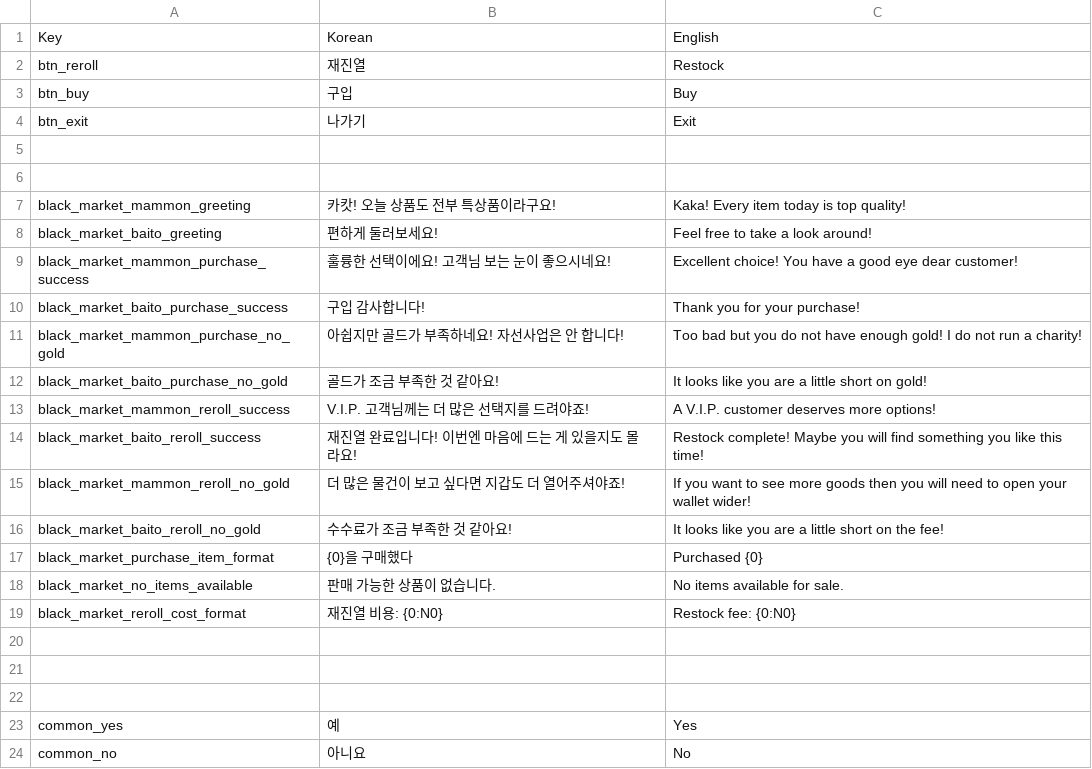
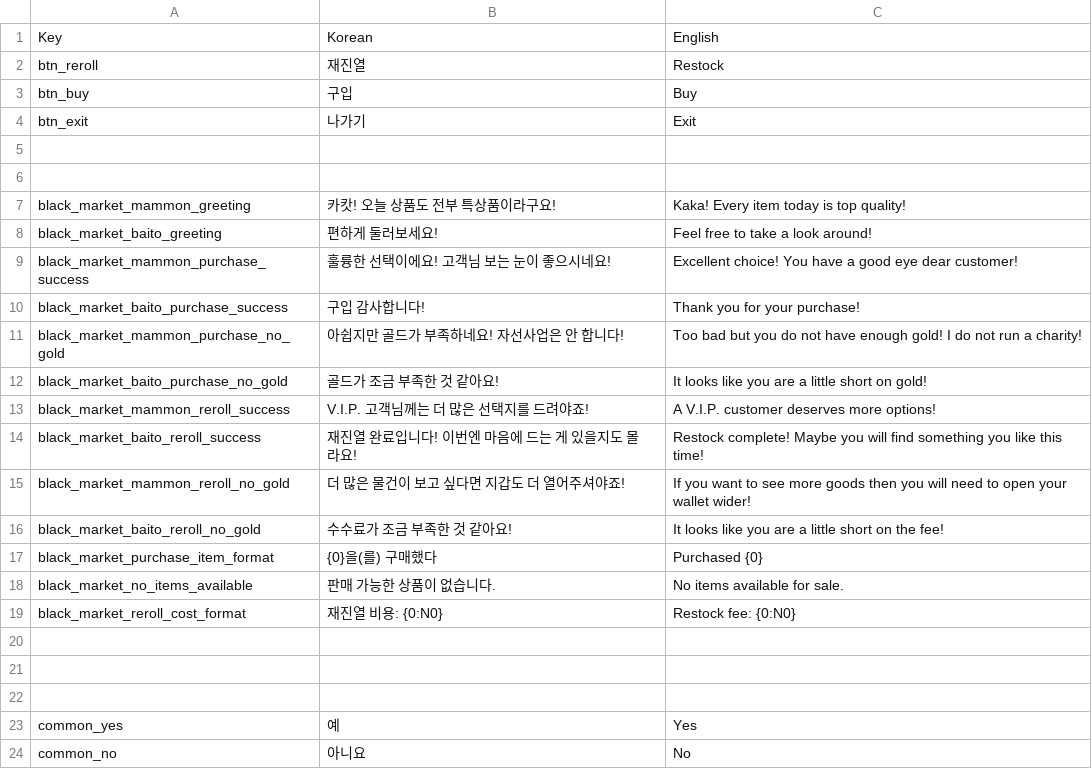
Before and after one commit to albertk0305/DevilsCut, a CSV file: Assets/CSV/BlackMarket.csv, drawn as a sheet.

```diff
--- a/Assets/CSV/BlackMarket.csv
+++ b/Assets/CSV/BlackMarket.csv
@@ -16,3 +16,3 @@ black_market_mammon_reroll_no_gold,더 많은 물건이 보고 싶다면 지갑
 black_market_baito_reroll_no_gold,수수료가 조금 부족한 것 같아요!,It looks like you are a little short on the fee!
-black_market_purchase_item_format,{0}을 구매했다,Purchased {0}
+black_market_purchase_item_format,{0}을(를) 구매했다,Purchased {0}
 black_market_no_items_available,판매 가능한 상품이 없습니다.,No items available for sale.
```
Also changed, not shown: Assets/CSV/Bar.csv, 23 other files.
